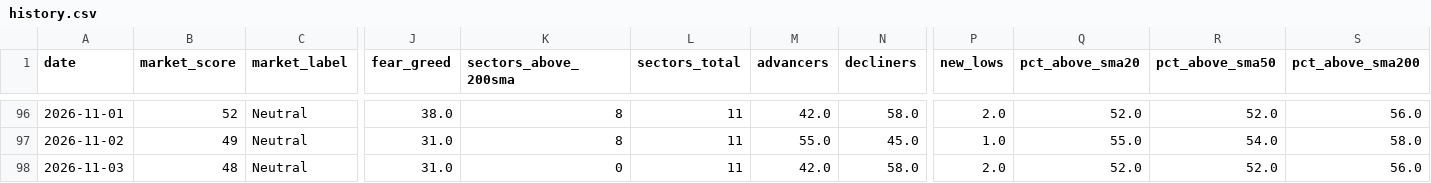
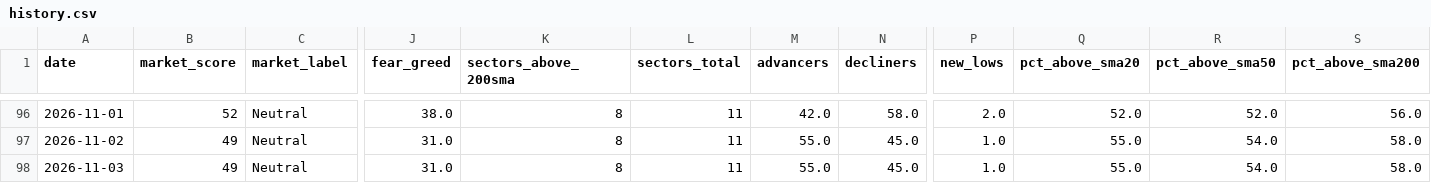
Before and after one commit to agent22793/market-dashboard, a CSV file: data/history.csv, drawn as a sheet; only a part is shown, gaps mark what is left out; the diff names each change by its address in the sheet, - before the commit and + after, or states it on an @@ line.

```diff
--- a/data/history.csv
+++ b/data/history.csv
-B98 (market_score): 48
+B98 (market_score): 49
-K98 (sectors_above_200sma): 0
+K98 (sectors_above_200sma): 8
-M98 (advancers): 42.0
+M98 (advancers): 55.0
-N98 (decliners): 58.0
+N98 (decliners): 45.0
-P98 (new_lows): 2.0
+P98 (new_lows): 1.0
-Q98 (pct_above_sma20): 52.0
+Q98 (pct_above_sma20): 55.0
-R98 (pct_above_sma50): 52.0
+R98 (pct_above_sma50): 54.0
-S98 (pct_above_sma200): 56.0
+S98 (pct_above_sma200): 58.0
```
Also changed, not shown: 1 other file.
